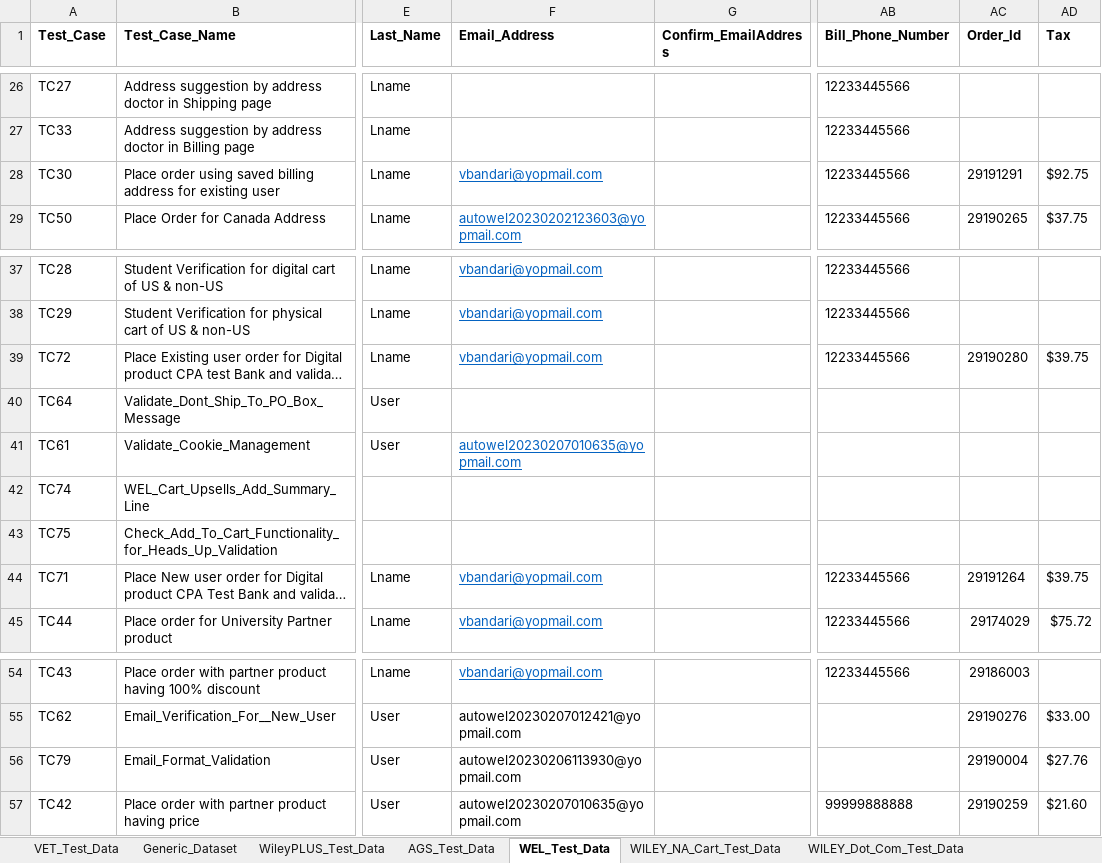
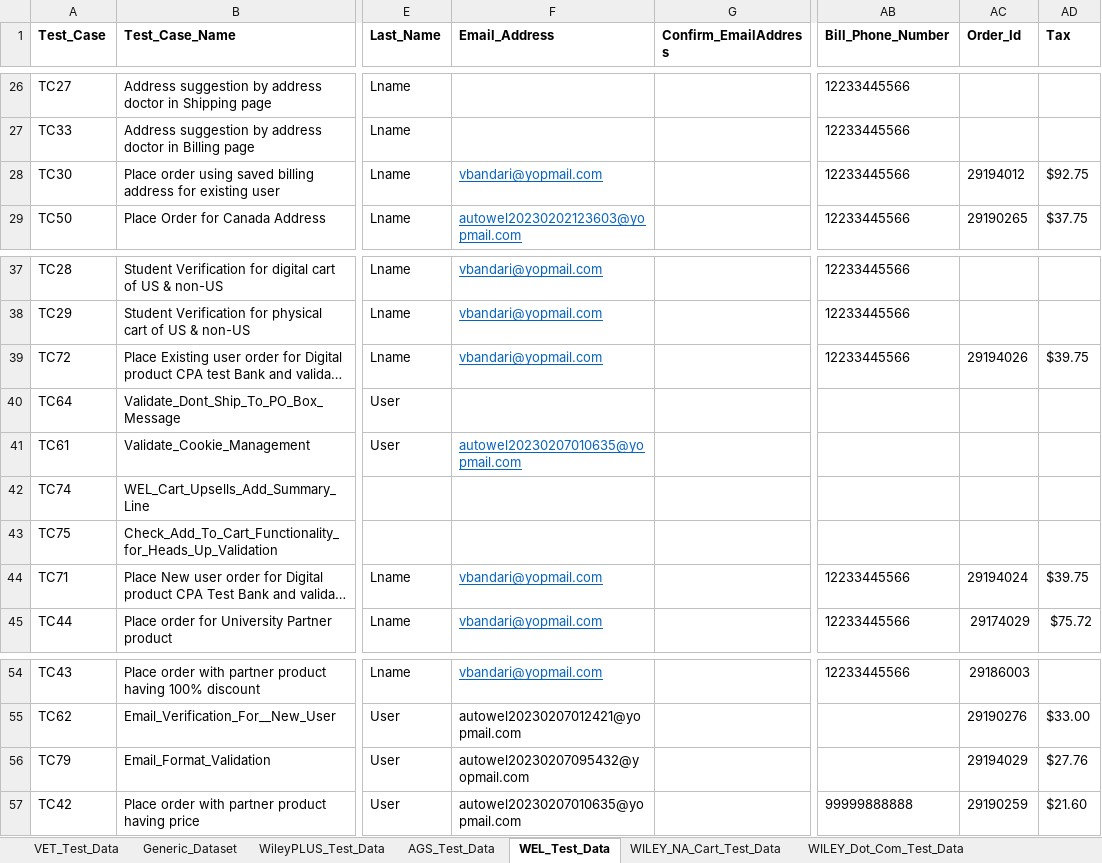
Before and after one commit to gsaha99/Ecommerce_QA, an Excel workbook: Test Data/Automation_Datasheet.xlsx, sheet WEL_Test_Data, drawn as a sheet; only a part is shown, gaps mark what is left out; long unchanged cells end in …; values as stored, in another font and other column widths than the file's, no borders; the diff names each change by its address in the sheet, - before the commit and + after, or states it on an @@ line.

```diff
--- a/Test Data/Automation_Datasheet.xlsx (sheet WEL_Test_Data)
+++ b/Test Data/Automation_Datasheet.xlsx (sheet WEL_Test_Data)
-AC28 (Order_Id): 29191291
+AC28 (Order_Id): 29194012
-AC39 (Order_Id): 29190280
+AC39 (Order_Id): 29194026
-AC44 (Order_Id): 29191264
+AC44 (Order_Id): 29194024
-F56 (Email_Address): autowel20230206113930@yopmail.com
+F56 (Email_Address): autowel20230207095432@yopmail.com
-AC56 (Order_Id): 29190004
+AC56 (Order_Id): 29194029
```
Also changed, not shown: 16 other files.
